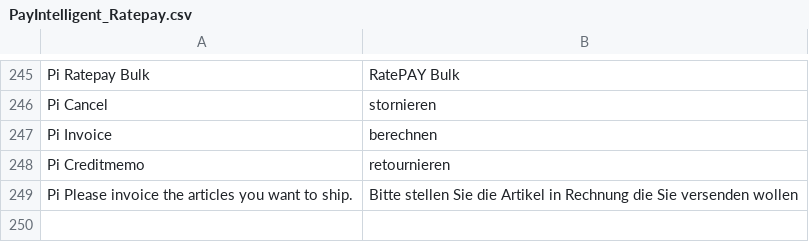
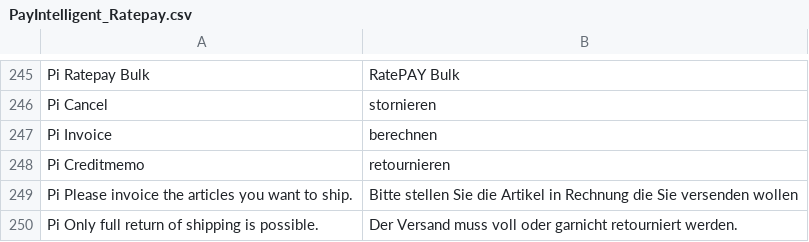
Before and after one commit to ratepay/magento1.7-module, a CSV file: app/locale/de_DE/PayIntelligent_Ratepay.csv, drawn as a sheet; only a part is shown, gaps mark what is left out.

Commit message:
RPM-109 disable partial shipping refund

```diff
--- a/app/locale/de_DE/PayIntelligent_Ratepay.csv
+++ b/app/locale/de_DE/PayIntelligent_Ratepay.csv
@@ -249 +249,2 @@
 "Pi Please invoice the articles you want to ship.","Bitte stellen Sie die Artikel in Rechnung die Sie versenden wollen"
+"Pi Only full return of shipping is possible.", "Der Versand muss voll oder garnicht retourniert werden."
```
Also changed, not shown: app/locale/en_US/PayIntelligent_Ratepay.csv, 1 other file.
